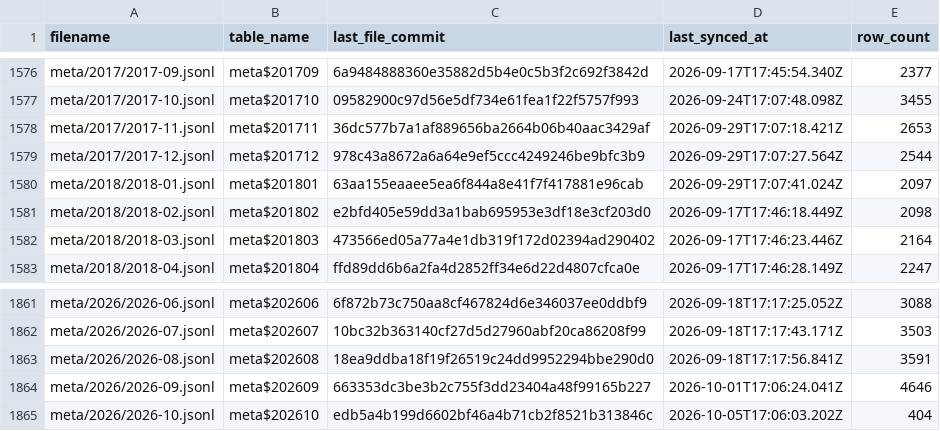
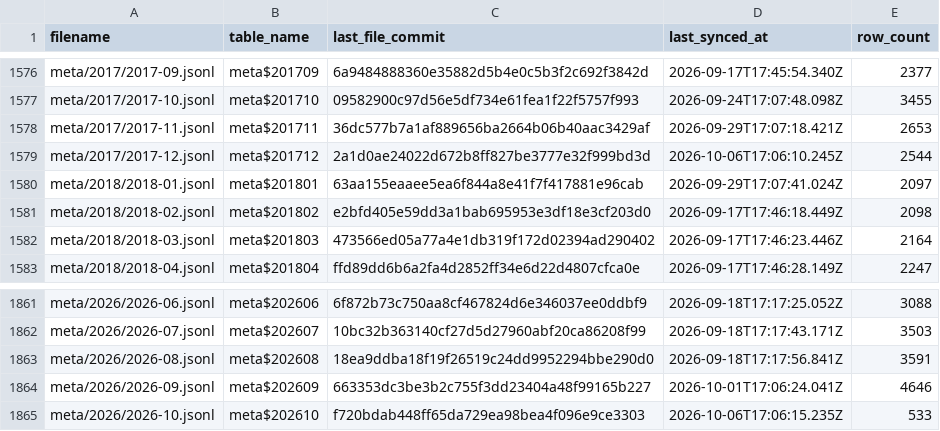
Before and after one commit to dtinth/openlawdata-bigquery, a CSV file: state.csv, drawn as a sheet; only a part is shown, gaps mark what is left out.

Commit message:
Update state.csv

```diff
--- a/state.csv
+++ b/state.csv
@@ -1578,3 +1578,3 @@ meta/2017/2017-10.jsonl,meta$201710,09582900c97d56e5df734e61fea1f22f5757f993,202
 meta/2017/2017-11.jsonl,meta$201711,36dc577b7a1af889656ba2664b06b40aac3429af,2026-09-29T17:07:18.421Z,2653
-meta/2017/2017-12.jsonl,meta$201712,978c43a8672a6a64e9ef5ccc4249246be9bfc3b9,2026-09-29T17:07:27.564Z,2544
+meta/2017/2017-12.jsonl,meta$201712,2a1d0ae24022d672b8ff827be3777e32f999bd3d,2026-10-06T17:06:10.245Z,2544
 meta/2018/2018-01.jsonl,meta$201801,63aa155eaaee5ea6f844a8e41f7f417881e96cab,2026-09-29T17:07:41.024Z,2097
@@ -1864,2 +1864,2 @@ meta/2026/2026-08.jsonl,meta$202608,18ea9ddba18f19f26519c24dd9952294bbe290d0,202
 meta/2026/2026-09.jsonl,meta$202609,663353dc3be3b2c755f3dd23404a48f99165b227,2026-10-01T17:06:24.041Z,4646
-meta/2026/2026-10.jsonl,meta$202610,edb5a4b199d6602bf46a4b71cb2f8521b313846c,2026-10-05T17:06:03.202Z,404
+meta/2026/2026-10.jsonl,meta$202610,f720bdab448ff65da729ea98bea4f096e9ce3303,2026-10-06T17:06:15.235Z,533
```
